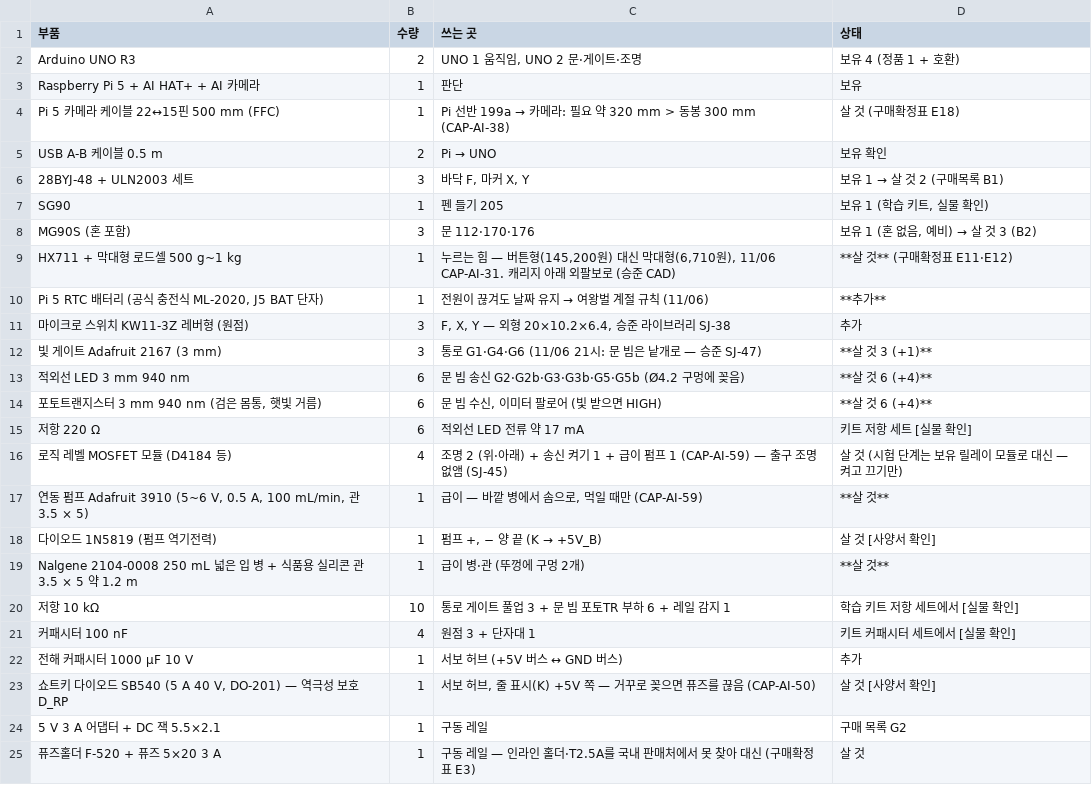
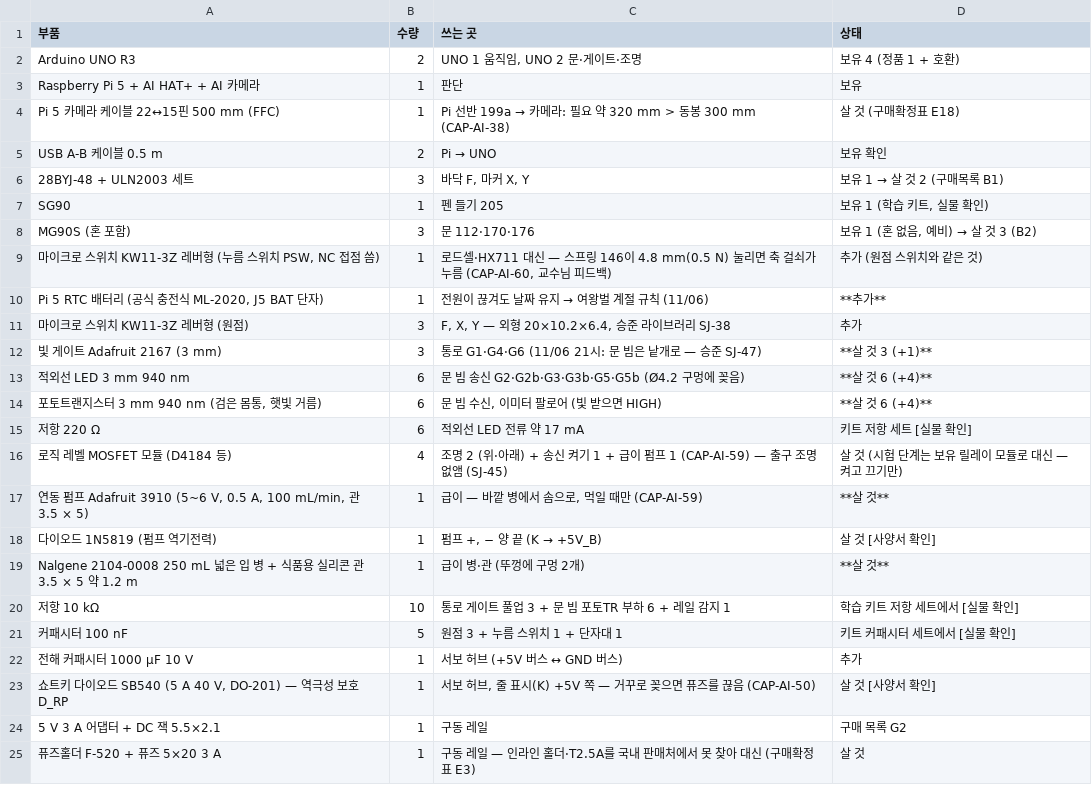
Before and after one commit to britams/-capstone-project-repo, a CSV file: design/circuit/out/bom.csv, drawn as a sheet; only a part is shown.

```diff
--- a/design/circuit/out/bom.csv
+++ b/design/circuit/out/bom.csv
@@ -8,3 +8,3 @@ SG90,1,펜 들기 205,"보유 1 (학습 키트, 실물 확인)"
 MG90S (혼 포함),3,문 112·170·176,"보유 1 (혼 없음, 예비) → 살 것 3 (B2)"
-HX711 + 막대형 로드셀 500 g~1 kg,1,"누르는 힘 — 버튼형(145,200원) 대신 막대형(6,710원), 11/06 CAP-AI-31. 캐리지 아래 외팔보로 (승준 CAD)",**살 것** (구매확정표 E11·E12)
+"마이크로 스위치 KW11-3Z 레버형 (누름 스위치 PSW, NC 접점 씀)",1,"로드셀·HX711 대신 — 스프링 146이 4.8 mm(0.5 N) 눌리면 축 걸쇠가 누름 (CAP-AI-60, 교수님 피드백)",추가 (원점 스위치와 같은 것)
 "Pi 5 RTC 배터리 (공식 충전식 ML-2020, J5 BAT 단자)",1,전원이 끊겨도 날짜 유지 → 여왕벌 계절 규칙 (11/06),**추가**
@@ -20,3 +20,3 @@ Nalgene 2104-0008 250 mL 넓은 입 병 + 식품용 실리콘 관 3.5 × 5 약 1
 저항 10 kΩ,10,통로 게이트 풀업 3 + 문 빔 포토TR 부하 6 + 레일 감지 1,학습 키트 저항 세트에서 [실물 확인]
-커패시터 100 nF,4,원점 3 + 단자대 1,키트 커패시터 세트에서 [실물 확인]
+커패시터 100 nF,5,원점 3 + 누름 스위치 1 + 단자대 1,키트 커패시터 세트에서 [실물 확인]
 전해 커패시터 1000 µF 10 V,1,서보 허브 (+5V 버스 ↔ GND 버스),추가
```
Also changed, not shown: design/circuit/out/harness.csv, design/circuit/out/netlist.csv, 6 other files.
